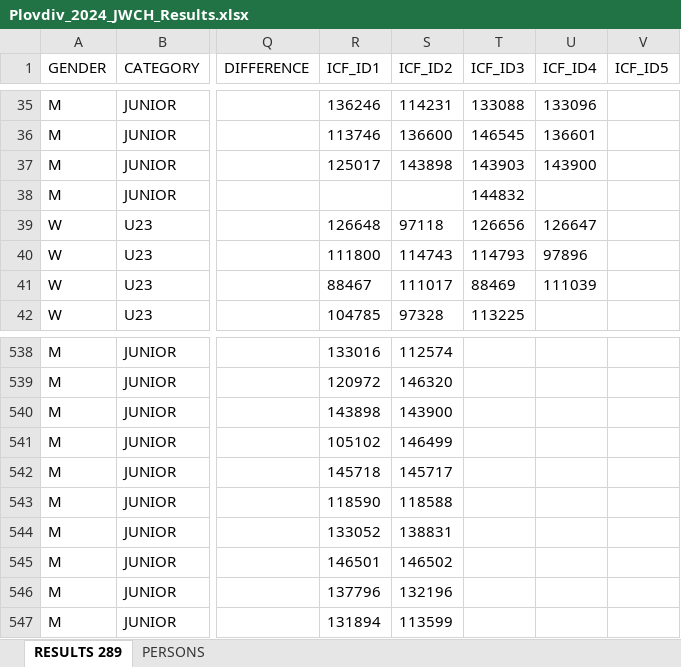
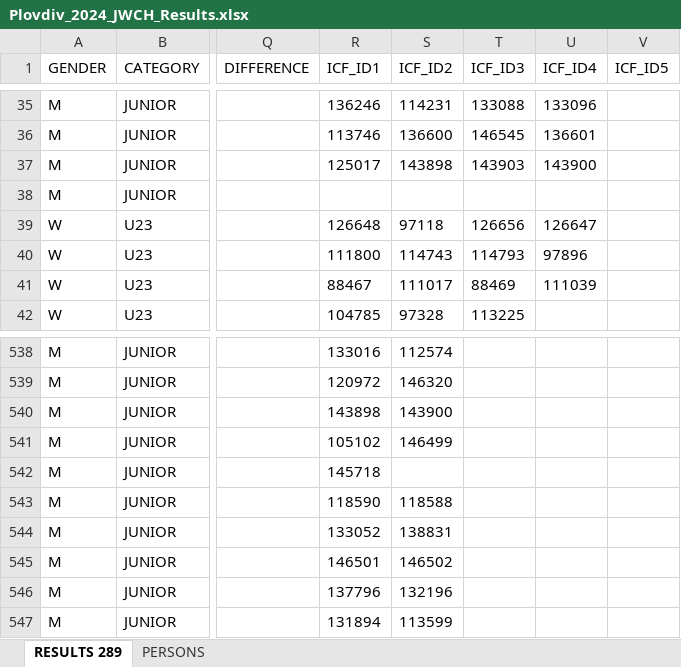
Before and after one commit to kenderfoka/race-sheets, an Excel workbook: events/Plovdiv_2024_JWCH/Plovdiv_2024_JWCH_Results.xlsx, sheet RESULTS 289, drawn as a sheet; only a part is shown, gaps mark what is left out; values as stored, in another font and other column widths than the file's, no borders; the diff names each change by its address in the sheet, - before the commit and + after, or states it on an @@ line.

```diff
--- a/events/Plovdiv_2024_JWCH/Plovdiv_2024_JWCH_Results.xlsx (sheet RESULTS 289)
+++ b/events/Plovdiv_2024_JWCH/Plovdiv_2024_JWCH_Results.xlsx (sheet RESULTS 289)
-T38 (ICF_ID3): 144832
+T38 (ICF_ID3): (empty)
-S542 (ICF_ID2): 145717
+S542 (ICF_ID2): (empty)
```
Also changed, not shown: sheet PERSONS, events/Brandenburg_2026_WC/Brandenburg_2026_WC_Results.xlsx, events/Poznan_2022_WC/Poznan_2022_WC_Results.xlsx, 6 other files.
